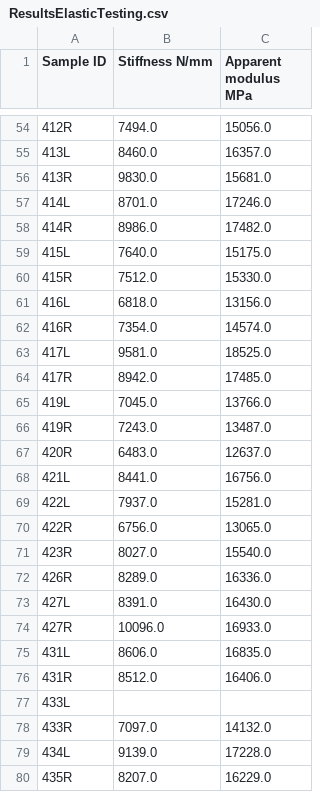
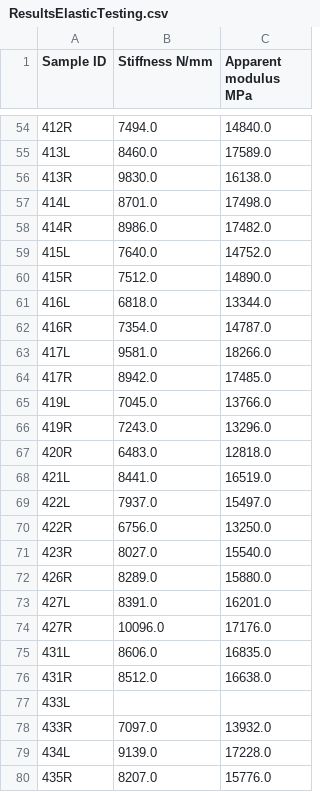
Before and after one commit to MathieuSm/FEMCOL, a CSV file: 04_Results/00_Mineralized/ResultsElasticTesting.csv, drawn as a sheet; only a part is shown, gaps mark what is left out; the diff covers the shown part only.

```diff
--- a/04_Results/00_Mineralized/ResultsElasticTesting.csv
+++ b/04_Results/00_Mineralized/ResultsElasticTesting.csv
@@ -54,27 +54,27 @@ Sample ID,Stiffness N/mm,Apparent modulus MPa
-412R,7494.0,15056.0
-413L,8460.0,16357.0
-413R,9830.0,15681.0
-414L,8701.0,17246.0
+412R,7494.0,14840.0
+413L,8460.0,17589.0
+413R,9830.0,16138.0
+414L,8701.0,17498.0
 414R,8986.0,17482.0
-415L,7640.0,15175.0
-415R,7512.0,15330.0
-416L,6818.0,13156.0
-416R,7354.0,14574.0
-417L,9581.0,18525.0
+415L,7640.0,14752.0
+415R,7512.0,14890.0
+416L,6818.0,13344.0
+416R,7354.0,14787.0
+417L,9581.0,18266.0
 417R,8942.0,17485.0
 419L,7045.0,13766.0
-419R,7243.0,13487.0
-420R,6483.0,12637.0
-421L,8441.0,16756.0
-422L,7937.0,15281.0
-422R,6756.0,13065.0
+419R,7243.0,13296.0
+420R,6483.0,12818.0
+421L,8441.0,16519.0
+422L,7937.0,15497.0
+422R,6756.0,13250.0
 423R,8027.0,15540.0
-426R,8289.0,16336.0
-427L,8391.0,16430.0
-427R,10096.0,16933.0
+426R,8289.0,15880.0
+427L,8391.0,16201.0
+427R,10096.0,17176.0
 431L,8606.0,16835.0
-431R,8512.0,16406.0
+431R,8512.0,16638.0
 433L,,
-433R,7097.0,14132.0
+433R,7097.0,13932.0
 434L,9139.0,17228.0
-435R,8207.0,16229.0
+435R,8207.0,15776.0
```
Also changed, not shown: 32 edited cells elsewhere in this file, 54 other files.
